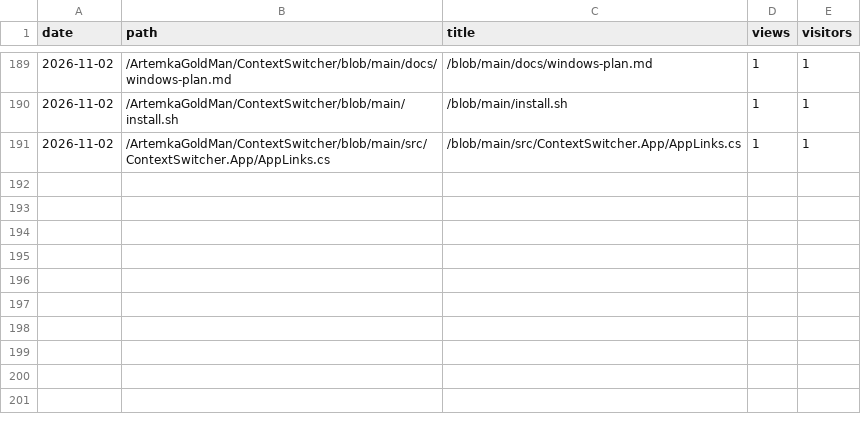
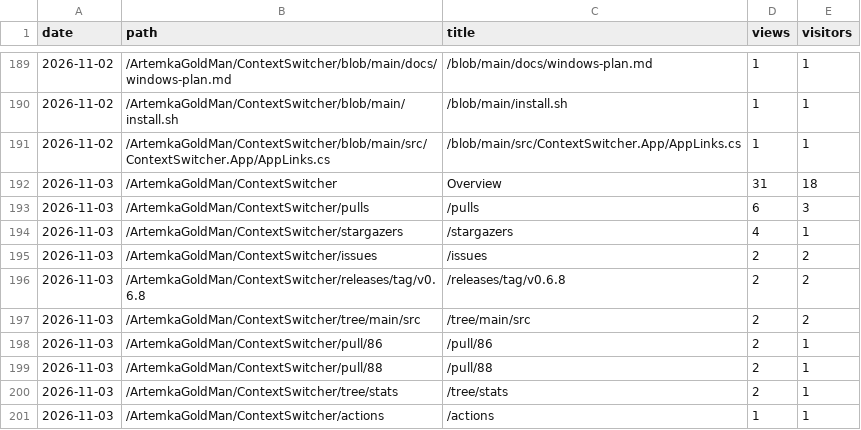
Before and after one commit to ArtemkaGoldMan/ContextSwitcher, a CSV file: paths.csv, drawn as a sheet; only a part is shown, gaps mark what is left out.

```diff
--- a/paths.csv
+++ b/paths.csv
@@ -191 +191,11 @@ date,path,title,views,visitors
 2026-11-02,/ArtemkaGoldMan/ContextSwitcher/blob/main/src/ContextSwitcher.App/AppLinks.cs,/blob/main/src/ContextSwitcher.App/AppLinks.cs,1,1
+2026-11-03,/ArtemkaGoldMan/ContextSwitcher,Overview,31,18
+2026-11-03,/ArtemkaGoldMan/ContextSwitcher/pulls,/pulls,6,3
+2026-11-03,/ArtemkaGoldMan/ContextSwitcher/stargazers,/stargazers,4,1
+2026-11-03,/ArtemkaGoldMan/ContextSwitcher/issues,/issues,2,2
+2026-11-03,/ArtemkaGoldMan/ContextSwitcher/releases/tag/v0.6.8,/releases/tag/v0.6.8,2,2
+2026-11-03,/ArtemkaGoldMan/ContextSwitcher/tree/main/src,/tree/main/src,2,2
+2026-11-03,/ArtemkaGoldMan/ContextSwitcher/pull/86,/pull/86,2,1
+2026-11-03,/ArtemkaGoldMan/ContextSwitcher/pull/88,/pull/88,2,1
+2026-11-03,/ArtemkaGoldMan/ContextSwitcher/tree/stats,/tree/stats,2,1
+2026-11-03,/ArtemkaGoldMan/ContextSwitcher/actions,/actions,1,1
```
Also changed, not shown: clones.csv, downloads.csv, 4 other files.
